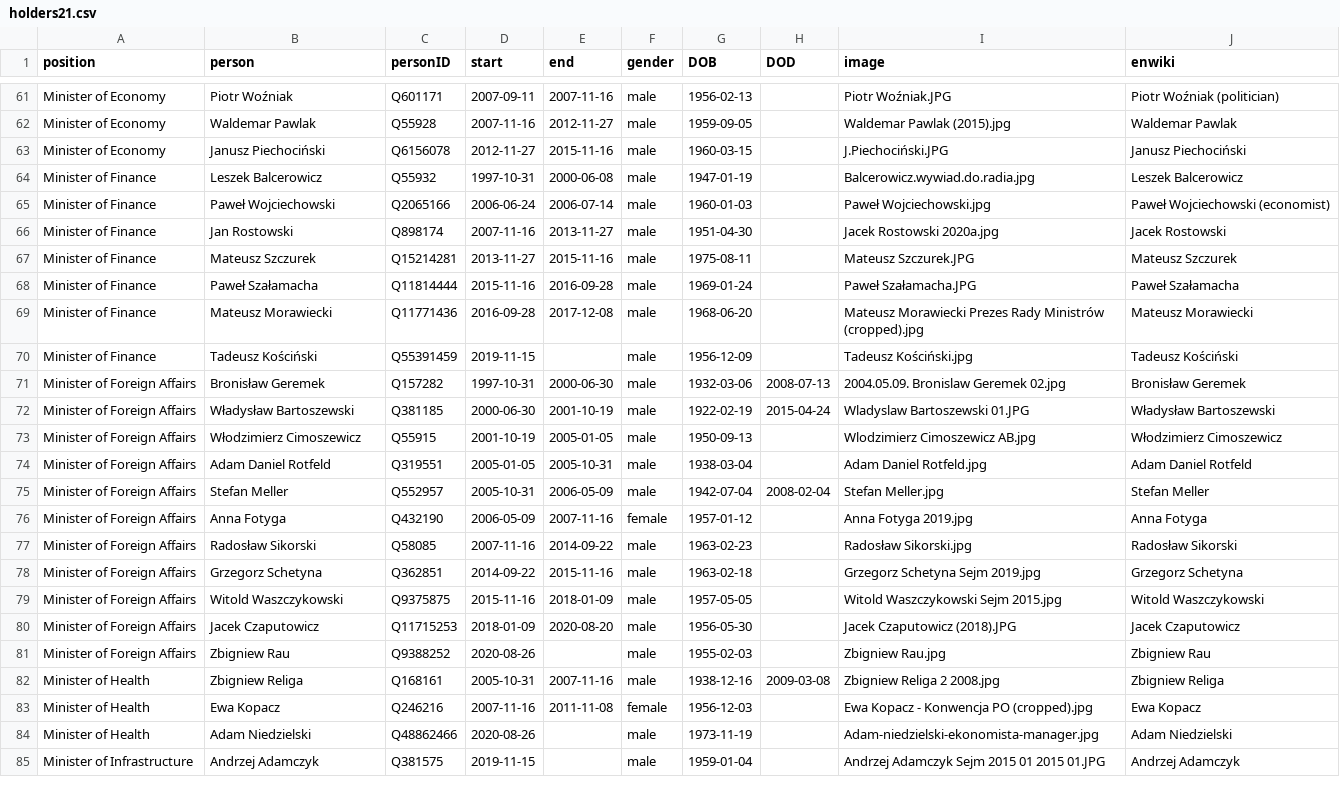
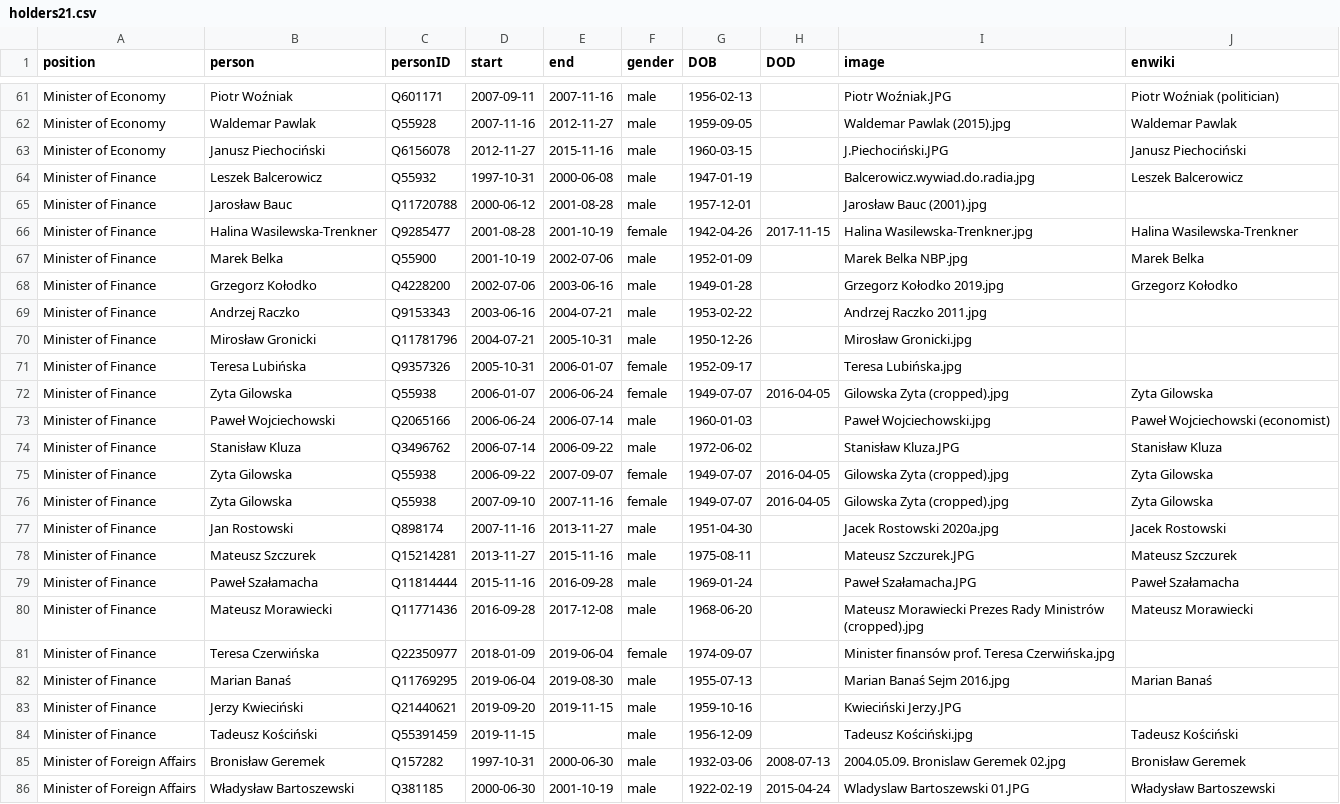
Before and after one commit to every-politician-scrapers/poland-cabinet, a CSV file: html/holders21.csv, drawn as a sheet; only a part is shown, gaps mark what is left out; the shorter side is filled out with more unchanged rows; the diff names each change by its address in the sheet, - before the commit and + after, or states it on an @@ line.

Commit message:
PCB update

```diff
--- a/html/holders21.csv
+++ b/html/holders21.csv
+row 65: Minister of Finance | Jarosław Bauc | Q11720788 | 2000-06-12 | 2001-08-28 | male | 1957-12-01 |  | Jarosław Bauc (2001).jpg
+row 66: Minister of Finance | Halina Wasilewska-Trenkner | Q9285477 | 2001-08-28 | 2001-10-19 | female | 1942-04-26 | 2017-11-15 | Halina Wasilewska-Trenkner.jpg | Halina Wasilewska-Trenkner
+row 67: Minister of Finance | Marek Belka | Q55900 | 2001-10-19 | 2002-07-06 | male | 1952-01-09 |  | Marek Belka NBP.jpg | Marek Belka
+row 68: Minister of Finance | Grzegorz Kołodko | Q4228200 | 2002-07-06 | 2003-06-16 | male | 1949-01-28 |  | Grzegorz Kołodko 2019.jpg | Grzegorz Kołodko
+row 69: Minister of Finance | Andrzej Raczko | Q9153343 | 2003-06-16 | 2004-07-21 | male | 1953-02-22 |  | Andrzej Raczko 2011.jpg
+row 70: Minister of Finance | Mirosław Gronicki | Q11781796 | 2004-07-21 | 2005-10-31 | male | 1950-12-26 |  | Mirosław Gronicki.jpg
+row 71: Minister of Finance | Teresa Lubińska | Q9357326 | 2005-10-31 | 2006-01-07 | female | 1952-09-17 |  | Teresa Lubińska.jpg
+row 72: Minister of Finance | Zyta Gilowska | Q55938 | 2006-01-07 | 2006-06-24 | female | 1949-07-07 | 2016-04-05 | Gilowska Zyta (cropped).jpg | Zyta Gilowska
+row 74: Minister of Finance | Stanisław Kluza | Q3496762 | 2006-07-14 | 2006-09-22 | male | 1972-06-02 |  | Stanisław Kluza.JPG | Stanisław Kluza
+row 75: Minister of Finance | Zyta Gilowska | Q55938 | 2006-09-22 | 2007-09-07 | female | 1949-07-07 | 2016-04-05 | Gilowska Zyta (cropped).jpg | Zyta Gilowska
+row 76: Minister of Finance | Zyta Gilowska | Q55938 | 2007-09-10 | 2007-11-16 | female | 1949-07-07 | 2016-04-05 | Gilowska Zyta (cropped).jpg | Zyta Gilowska
+row 81: Minister of Finance | Teresa Czerwińska | Q22350977 | 2018-01-09 | 2019-06-04 | female | 1974-09-07 |  | Minister finansów prof. Teresa Czerwińska.jpg
+row 82: Minister of Finance | Marian Banaś | Q11769295 | 2019-06-04 | 2019-08-30 | male | 1955-07-13 |  | Marian Banaś Sejm 2016.jpg | Marian Banaś
+row 83: Minister of Finance | Jerzy Kwieciński | Q21440621 | 2019-09-20 | 2019-11-15 | male | 1959-10-16 |  | Kwieciński Jerzy.JPG
```
